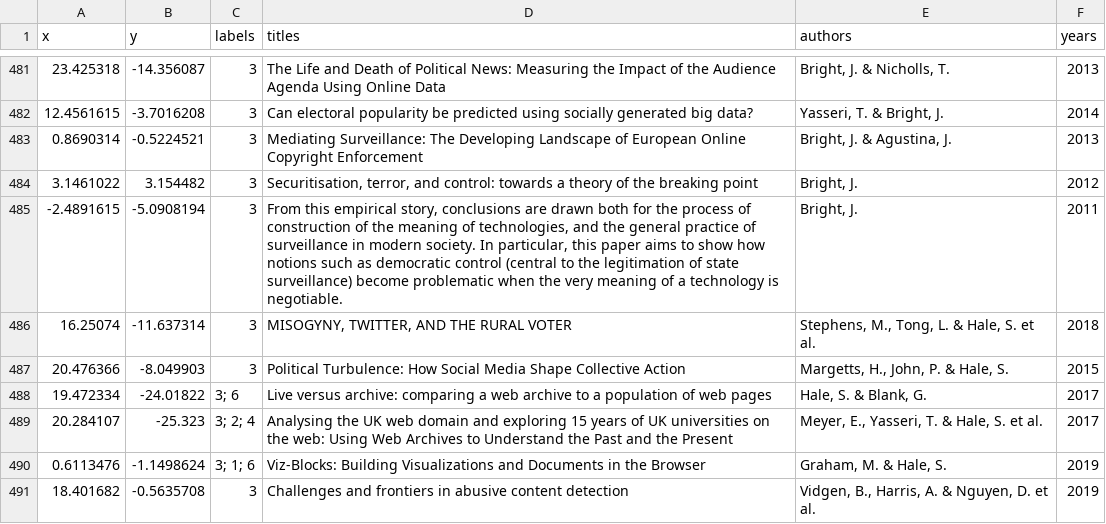
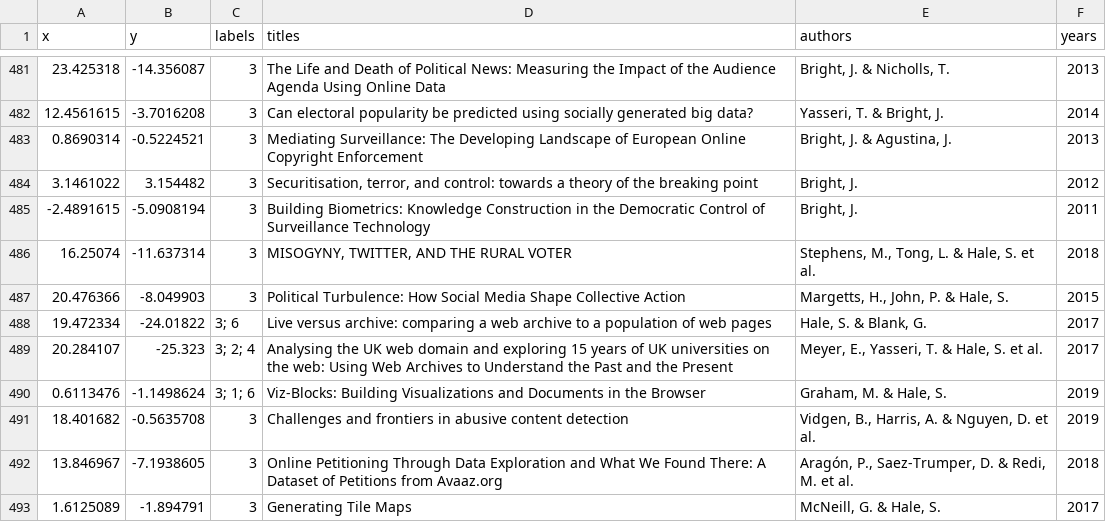
Before and after one commit to lintue/datasets, a CSV file: tsne.csv, drawn as a sheet; only a part is shown, gaps mark what is left out; the shorter side is filled out with more unchanged rows; the diff covers the shown part only.

Commit message:
Remove duplicate and fix data label

```diff
--- a/tsne.csv
+++ b/tsne.csv
@@ -484,3 +484,3 @@ x,y,labels,titles,authors,years
 3.1461022,3.154482,3,"Securitisation, terror, and control: towards a theory of the breaking point","Bright, J.",2012
--2.4891615,-5.0908194,3,"From this empirical story, conclusions are drawn both for the process of construction of the meaning of technologies, and the general practice of surveillance in modern society. In particular, this paper aims to show how notions such as democratic control (central to the legitimation of state surveillance) become problematic when the very meaning of a technology is negotiable.","Bright, J.",2011
+-2.4891615,-5.0908194,3,"Building Biometrics: Knowledge Construction in the Democratic Control of Surveillance Technology","Bright, J.",2011
 16.25074,-11.637314,3,"MISOGYNY, TWITTER, AND THE RURAL VOTER","Stephens, M., Tong, L. & Hale, S. et al.",2018
```
Also changed, not shown: 1 removed row elsewhere in this file.
